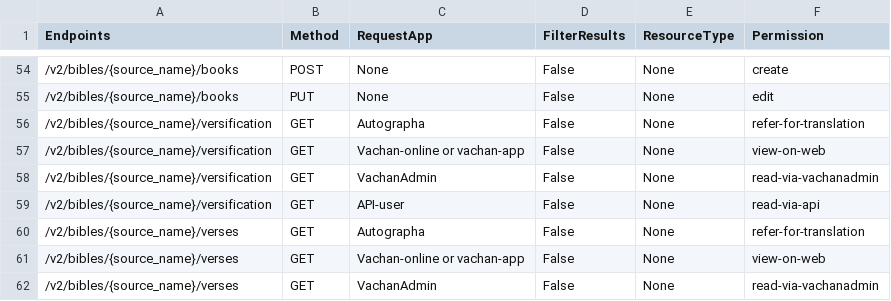
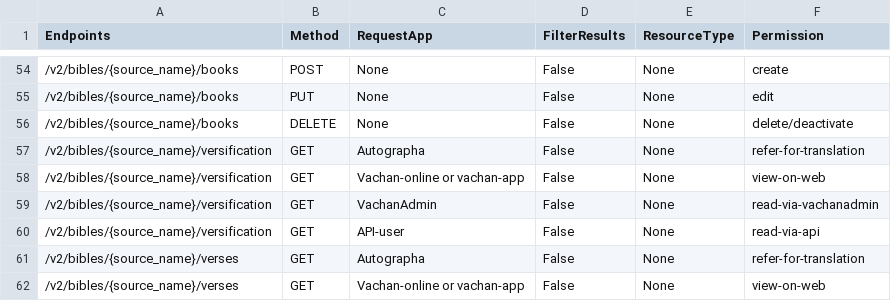
Before and after one commit to Bridgeconn/vachan-api, a CSV file: app/auth/api-permissions.csv, drawn as a sheet; only a part is shown, gaps mark what is left out; the shorter side is filled out with more unchanged rows.

Commit message:
hard delete on bible books

```diff
--- a/app/auth/api-permissions.csv
+++ b/app/auth/api-permissions.csv
@@ -55,2 +55,3 @@ Endpoints,Method,RequestApp,FilterResults,ResourceType,Permission
 /v2/bibles/{source_name}/books,PUT,None,False,None,edit
+/v2/bibles/{source_name}/books,DELETE,None,False,None,delete/deactivate
 /v2/bibles/{source_name}/versification,GET,Autographa,False,None,refer-for-translation
```
Also changed, not shown: 10 other files.
